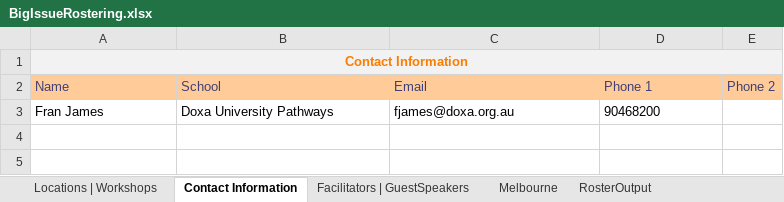
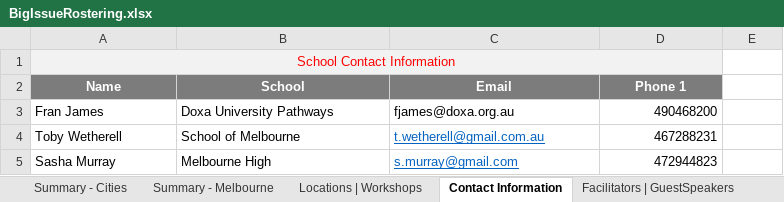
Before and after one commit to omjadas/swen90014-2019-bi-bilby, an Excel workbook: src/ExcelSheetIO/BigIssueRostering.xlsx, sheet Contact Information, drawn as a sheet; values as stored, in another font and other column widths than the file's, no borders; charts and pictures not drawn; removed rows and columns are numbered as before the commit, all else as after; the diff names each change by its address in the sheet, - before the commit and + after, or states it on an @@ line.

Commit message:
Removed OLD EXCEL file. (Big rostering.xlsx)

```diff
--- a/src/ExcelSheetIO/BigIssueRostering.xlsx (sheet Contact Information)
+++ b/src/ExcelSheetIO/BigIssueRostering.xlsx (sheet Contact Information)
-sheet tab: RosterOutput
+sheet tab: Summary - Cities
+sheet tab: Summary - Melbourne
-A1 (Name): Contact Information
+A1 (Name): School Contact Information
@@ A1 bold: on → off, text colour: #FA7D00 → #FF0000 @@
-A1:E1 merged
+A1:D1 merged
-B1:D1 fill: none
+B1:D1 fill: #F2F2F2
@@ A2:D2 fill: #FFCC99 → #7C7C7C, bold: off → on, text colour: #3F3F76 → #FFFFFF, alignment: left → center @@
-E2: Phone 2
+E2: (empty)
-E2 fill: #FFCC99
+E2 fill: none
-D3 (Phone 1): 90468200
+D3 (Phone 1): 490468200
+row 4: Toby Wetherell | School of Melbourne | t.wetherell@gmail.com.au | 467288231
+row 5: Sasha Murray | Melbourne High | s.murray@gmail.com | 472944823
```
Also changed, not shown: sheet Melbourne, sheet Facilitators | GuestSpeakers, sheet Locations | Workshops, formulas that keep their value, charts or pictures, 6 other files.
